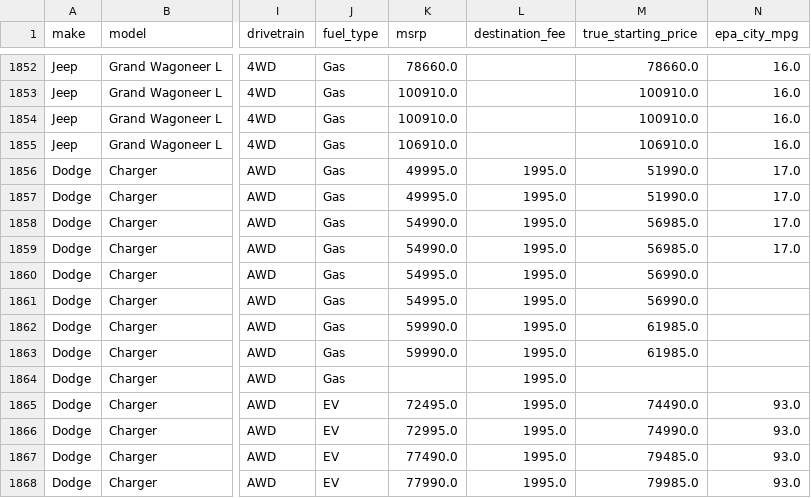
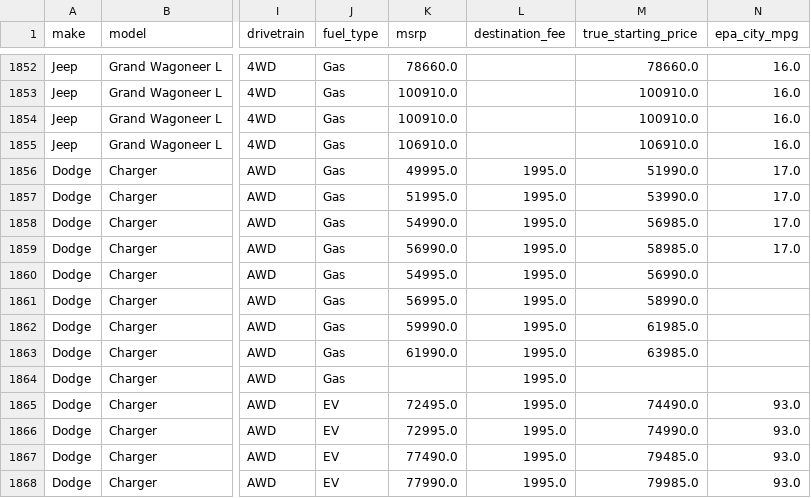
Before and after one commit to brettjohnston80/levr-auto, a CSV file: data/matchmaker-vehicle-dataset-2026-v21.csv, drawn as a sheet; only a part is shown, gaps mark what is left out; the diff names each change by its address in the sheet, - before the commit and + after, or states it on an @@ line.

```diff
--- a/data/matchmaker-vehicle-dataset-2026-v21.csv
+++ b/data/matchmaker-vehicle-dataset-2026-v21.csv
-K1857 (msrp): 49995.0
+K1857 (msrp): 51995.0
-M1857 (true_starting_price): 51990.0
+M1857 (true_starting_price): 53990.0
-K1859 (msrp): 54990.0
+K1859 (msrp): 56990.0
-M1859 (true_starting_price): 56985.0
+M1859 (true_starting_price): 58985.0
-K1861 (msrp): 54995.0
+K1861 (msrp): 56995.0
-M1861 (true_starting_price): 56990.0
+M1861 (true_starting_price): 58990.0
-K1863 (msrp): 59990.0
+K1863 (msrp): 61990.0
-M1863 (true_starting_price): 61985.0
+M1863 (true_starting_price): 63985.0
```
Also changed, not shown: 1 other file.
